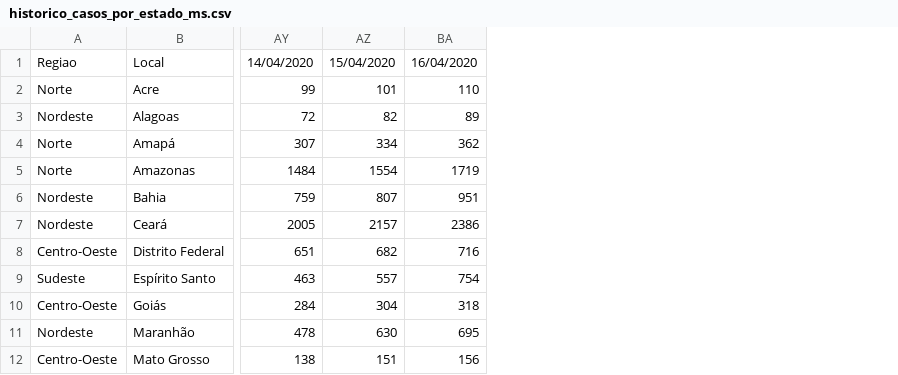
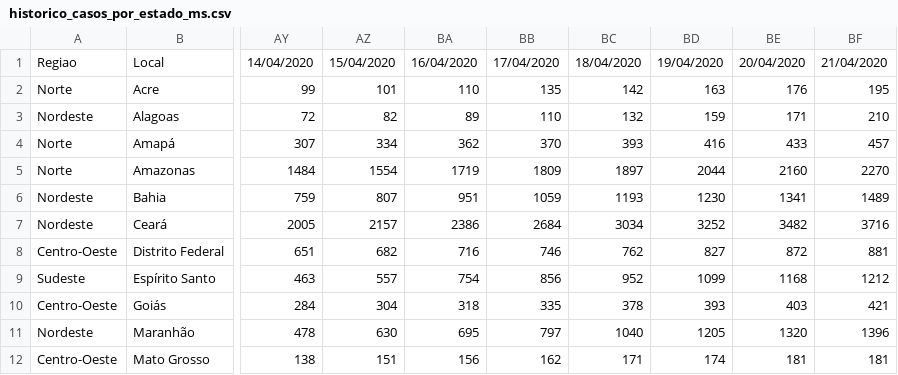
Before and after one commit to albertineweber/Covid-19-Brasil, a CSV file: Dados/dados_por_estado/ministerio_da_saude/historico_casos_por_estado_ms.csv, drawn as a sheet; only a part is shown, gaps mark what is left out; the diff names each change by its address in the sheet, - before the commit and + after, or states it on an @@ line.

```diff
--- a/Dados/dados_por_estado/ministerio_da_saude/historico_casos_por_estado_ms.csv
+++ b/Dados/dados_por_estado/ministerio_da_saude/historico_casos_por_estado_ms.csv
+column BB, rows 1-12: 17/04/2020 | 135 | 110 | 370 | 1809 | 1059 | 2684 | 746 | 856 | 335 | 797 | 162
+column BC, rows 1-12: 18/04/2020 | 142 | 132 | 393 | 1897 | 1193 | 3034 | 762 | 952 | 378 | 1040 | 171
+column BD, rows 1-12: 19/04/2020 | 163 | 159 | 416 | 2044 | 1230 | 3252 | 827 | 1099 | 393 | 1205 | 174
+column BE, rows 1-12: 20/04/2020 | 176 | 171 | 433 | 2160 | 1341 | 3482 | 872 | 1168 | 403 | 1320 | 181
+column BF, rows 1-12: 21/04/2020 | 195 | 210 | 457 | 2270 | 1489 | 3716 | 881 | 1212 | 421 | 1396 | 181
```
Also changed, not shown: Dados/dados_por_estado/ministerio_da_saude/historico_obitos_por_estado_ms.csv.
